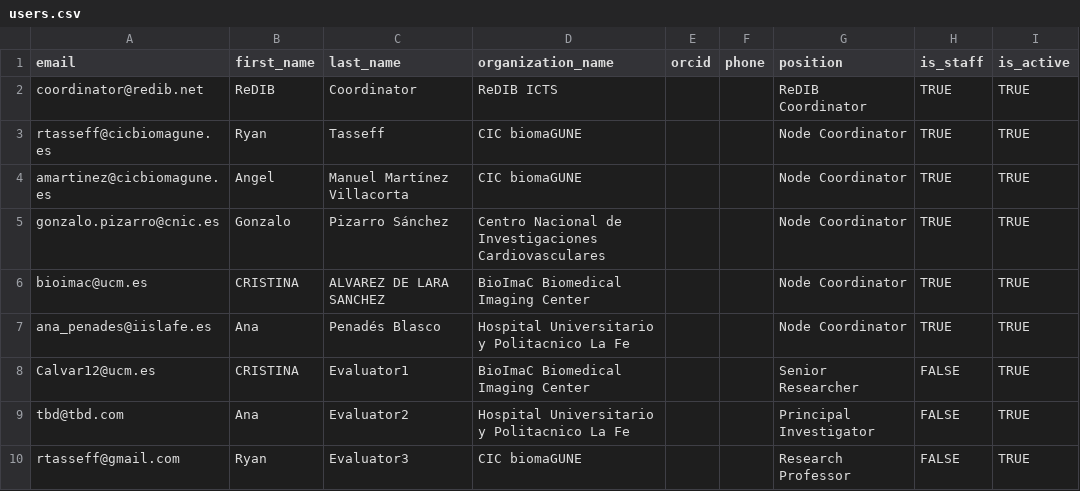
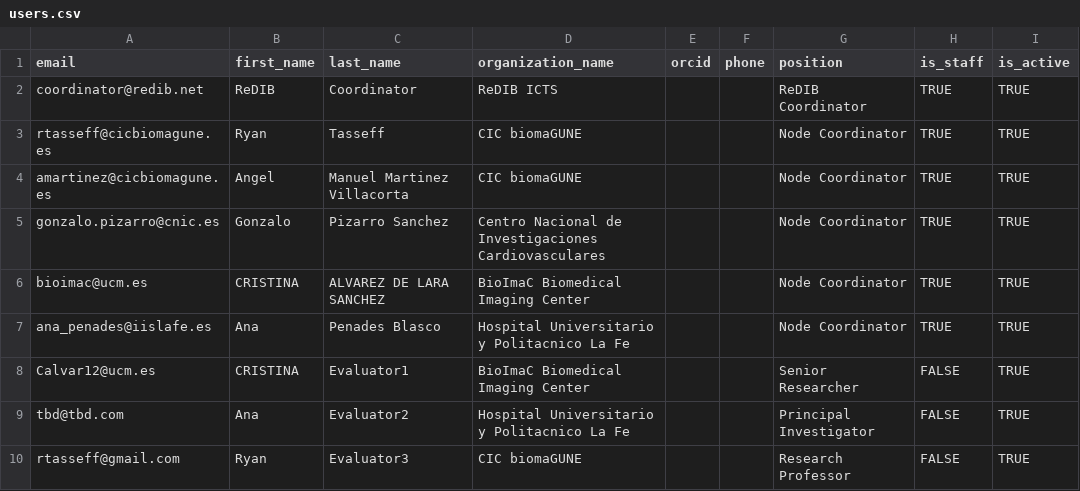
Before and after one commit to Rtasseff/ReDIB-Portal, a CSV file: data/users.csv, drawn as a sheet; only a part is shown; the diff names each change by its address in the sheet, - before the commit and + after, or states it on an @@ line.

```diff
--- a/data/users.csv
+++ b/data/users.csv
-C4 (last_name): Manuel Martínez Villacorta
+C4 (last_name): Manuel Martinez Villacorta
-C5 (last_name): Pizarro Sánchez
+C5 (last_name): Pizarro Sanchez
-C7 (last_name): Penadés Blasco
+C7 (last_name): Penades Blasco
```
Also changed, not shown: data/equipment.csv.
